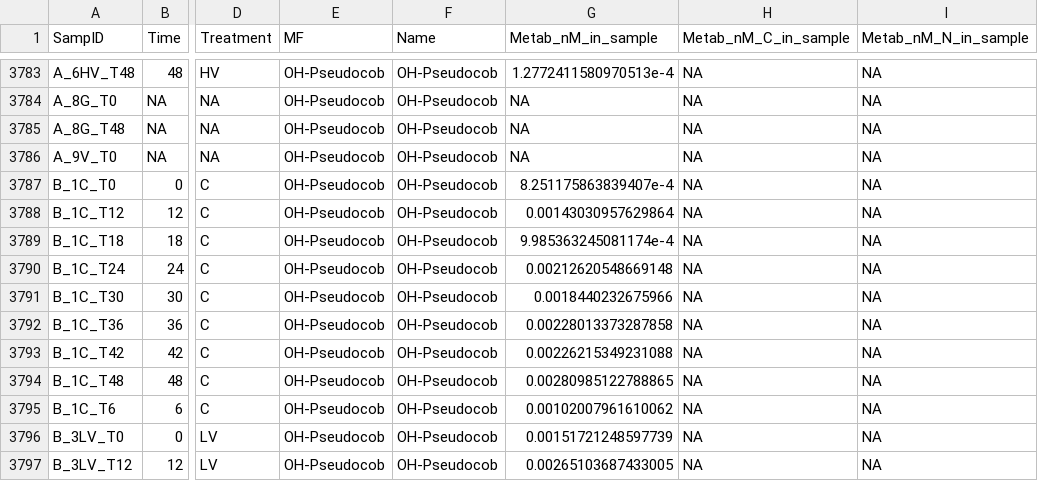
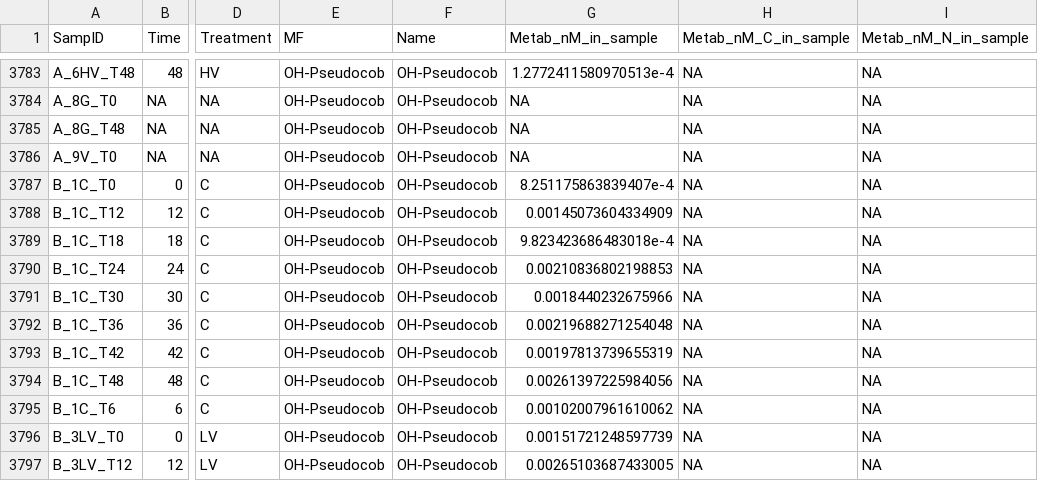
Before and after one commit to jssacks/Pro_Viral_Infection, a CSV file: Tables/Outputs/Supplemental_Metab_Quant_Table.csv, drawn as a sheet; only a part is shown, gaps mark what is left out; the diff covers the shown part only; the diff names each change by its address in the sheet, - before the commit and + after, or states it on an @@ line.

```diff
--- a/Tables/Outputs/Supplemental_Metab_Quant_Table.csv
+++ b/Tables/Outputs/Supplemental_Metab_Quant_Table.csv
-G3788 (Metab_nM_in_sample): 0.00143030957629864
+G3788 (Metab_nM_in_sample): 0.00145073604334909
-G3789 (Metab_nM_in_sample): 9.985363245081174e-4
+G3789 (Metab_nM_in_sample): 9.823423686483018e-4
-G3790 (Metab_nM_in_sample): 0.00212620548669148
+G3790 (Metab_nM_in_sample): 0.00210836802198853
-G3792 (Metab_nM_in_sample): 0.00228013373287858
+G3792 (Metab_nM_in_sample): 0.00219688271254048
-G3793 (Metab_nM_in_sample): 0.00226215349231088
+G3793 (Metab_nM_in_sample): 0.00197813739655319
-G3794 (Metab_nM_in_sample): 0.00280985122788865
+G3794 (Metab_nM_in_sample): 0.00261397225984056
```
Also changed, not shown: 23 edited cells elsewhere in this file, Tables/Outputs/FCM_Abundances_Supplemental_Table.csv, Tables/Outputs/FC_Analysis_Supplemental_Table.csv, 44 other files.
